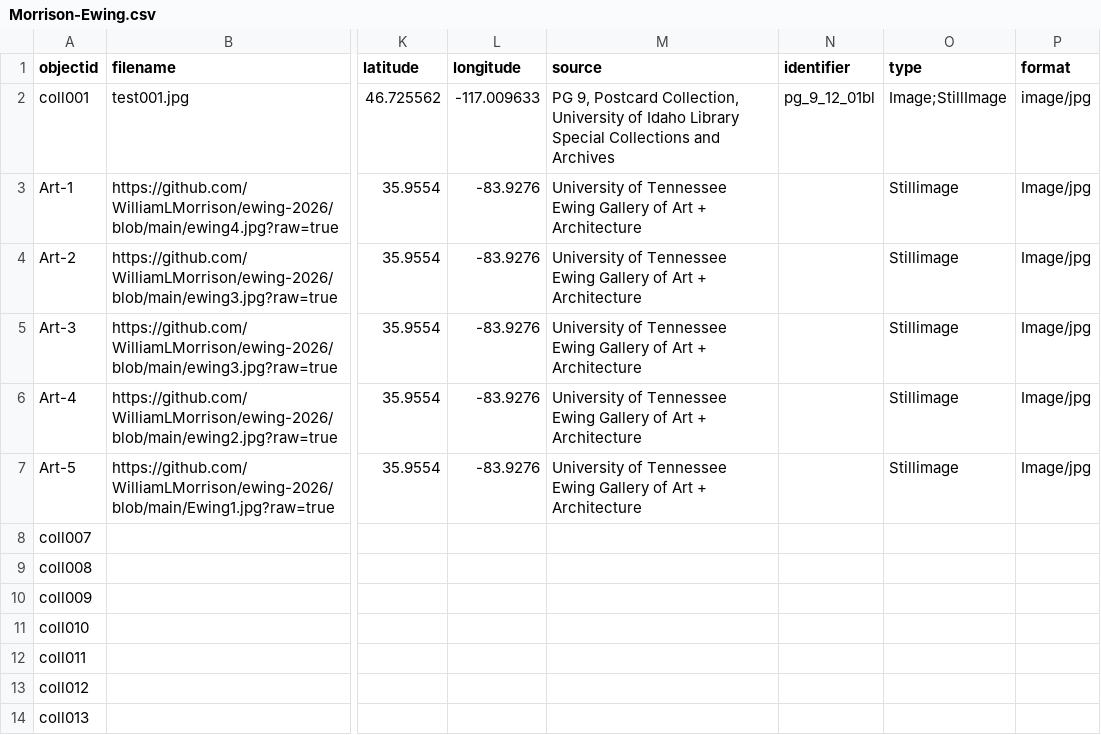
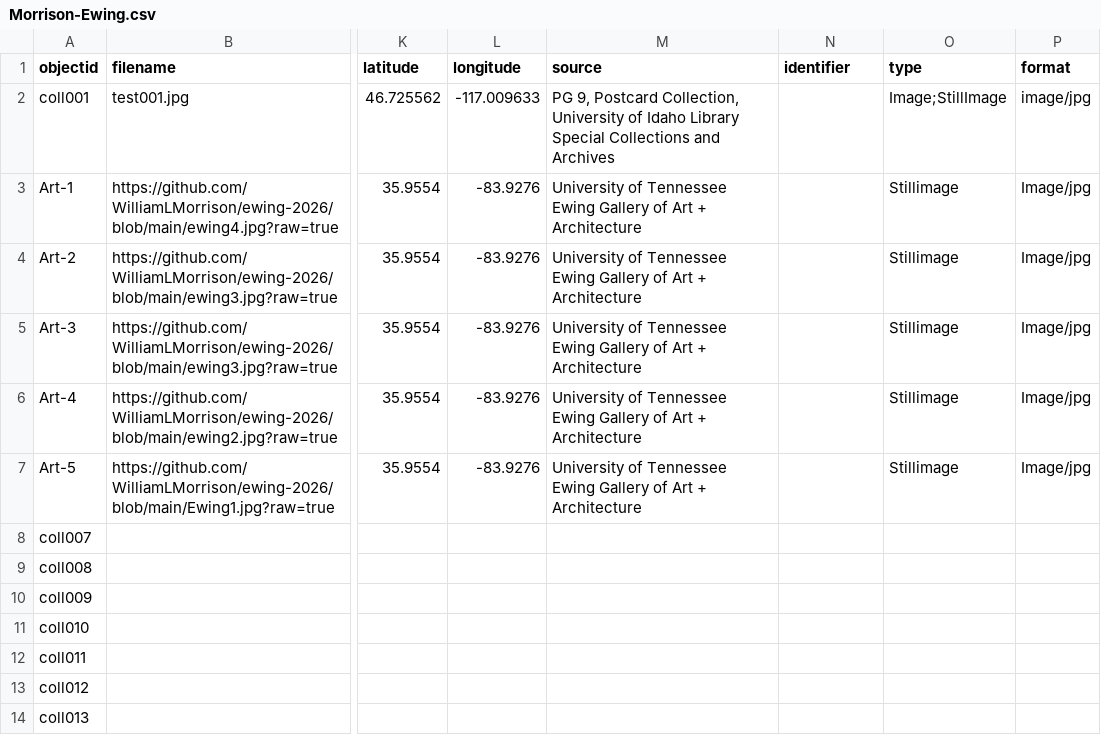
Before and after one commit to WilliamLMorrison/ewing-cbcopy, a CSV file: _data/Morrison-Ewing.csv, drawn as a sheet; only a part is shown, gaps mark what is left out; the diff names each change by its address in the sheet, - before the commit and + after, or states it on an @@ line.

```diff
--- a/_data/Morrison-Ewing.csv
+++ b/_data/Morrison-Ewing.csv
-N2 (identifier): pg_9_12_01bl
+N2 (identifier): (empty)
```
